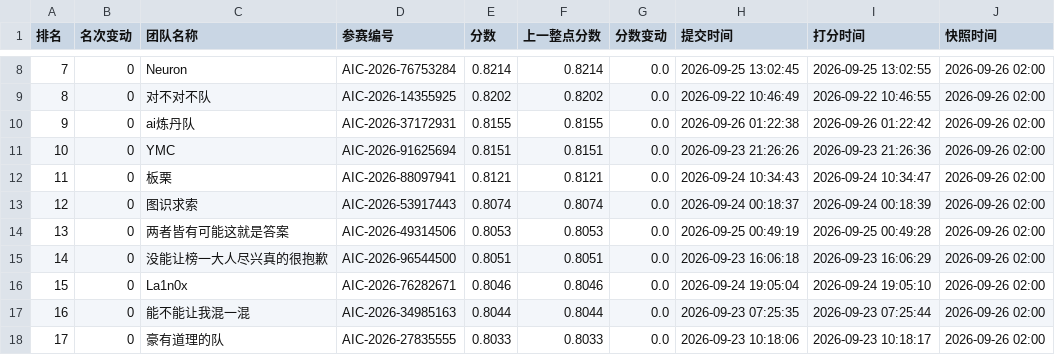
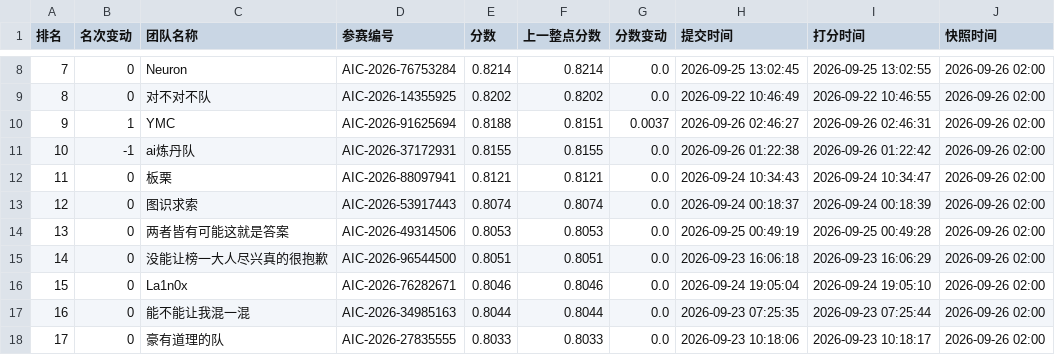
Before and after one commit to KirkG529/aic-rank-report, a CSV file: data/export/standings_复赛.csv, drawn as a sheet; only a part is shown, gaps mark what is left out; removed rows and columns are numbered as before the commit, all else as after; the diff names each change by its address in the sheet, - before the commit and + after, or states it on an @@ line.

```diff
--- a/data/export/standings_复赛.csv
+++ b/data/export/standings_复赛.csv
+row 10: 9 | 1 | YMC | AIC-2026-91625694 | 0.8188 | 0.8151 | 0.0037 | 2026-09-26 02:46:27 | 2026-09-26 02:46:31 | 2026-09-26 02:00
@@ column A (排名) renumbered in row 11 @@
-B11 (名次变动): 0
+B11 (名次变动): -1
-row 11: 10 | 0 | YMC | AIC-2026-91625694 | 0.8151 | 0.8151 | 0.0 | 2026-09-23 21:26:26 | 2026-09-23 21:26:36 | 2026-09-26 02:00
```
Also changed, not shown: data/export/history_复赛.csv, 4 other files.
